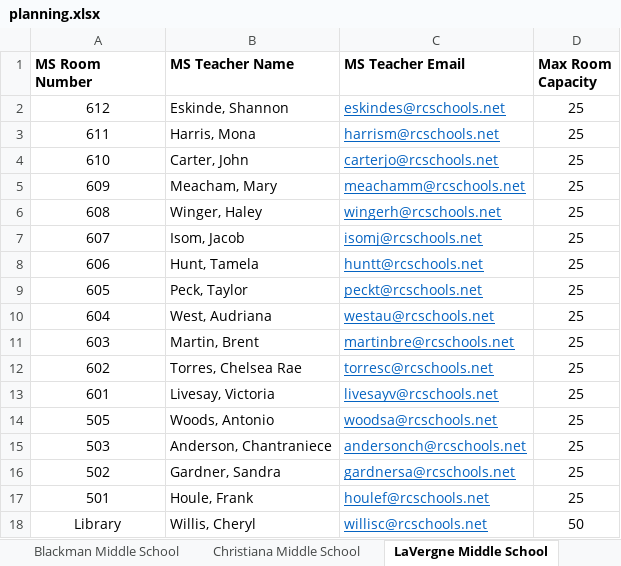
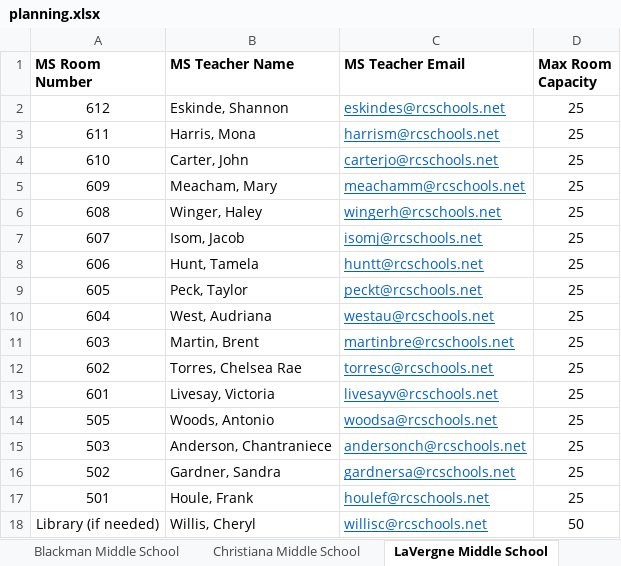
Before and after one commit to AlexMurphy-MTSU/YouScience, an Excel workbook: Deliverables/planning.xlsx, sheet LaVergne Middle School, drawn as a sheet; values as stored, in another font and other column widths than the file's, no borders; the diff names each change by its address in the sheet, - before the commit and + after, or states it on an @@ line.

```diff
--- a/Deliverables/planning.xlsx (sheet LaVergne Middle School)
+++ b/Deliverables/planning.xlsx (sheet LaVergne Middle School)
-A18 (MS Room Number): Library
+A18 (MS Room Number): Library (if needed)
```
Also changed, not shown: sheet Rock Springs Middle School, sheet Smyrna Middle School, direct_join_prepared.xlsx, 10 other files.
